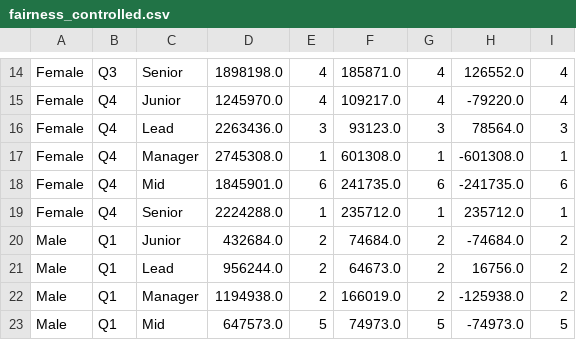
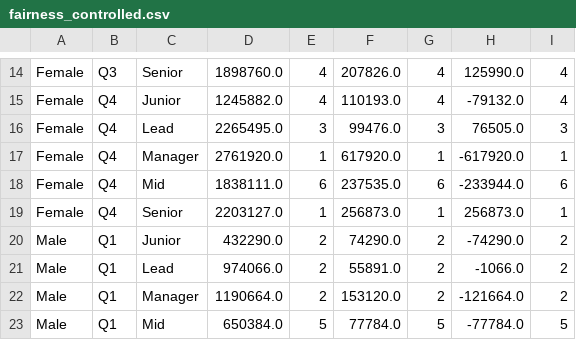
Before and after one commit to manthanshah07/ML_Mini_Project, a CSV file: reports/fairness_controlled.csv, drawn as a sheet; only a part is shown, gaps mark what is left out; the diff covers the shown part only; the diff names each change by its address in the sheet, - before the commit and + after, or states it on an @@ line.

```diff
--- a/reports/fairness_controlled.csv
+++ b/reports/fairness_controlled.csv
-D14: 1898198.0
+D14: 1898760.0
-F14: 185871.0
+F14: 207826.0
-H14: 126552.0
+H14: 125990.0
-D15: 1245970.0
+D15: 1245882.0
-F15: 109217.0
+F15: 110193.0
-H15: -79220.0
+H15: -79132.0
-D16: 2263436.0
+D16: 2265495.0
-F16: 93123.0
+F16: 99476.0
-H16: 78564.0
+H16: 76505.0
-D17: 2745308.0
+D17: 2761920.0
-F17: 601308.0
+F17: 617920.0
-H17: -601308.0
+H17: -617920.0
-D18: 1845901.0
+D18: 1838111.0
-F18: 241735.0
+F18: 237535.0
-H18: -241735.0
+H18: -233944.0
-D19: 2224288.0
+D19: 2203127.0
-F19: 235712.0
+F19: 256873.0
-H19: 235712.0
+H19: 256873.0
-D20: 432684.0
+D20: 432290.0
-F20: 74684.0
+F20: 74290.0
-H20: -74684.0
+H20: -74290.0
-D21: 956244.0
+D21: 974066.0
-F21: 64673.0
+F21: 55891.0
-H21: 16756.0
+H21: -1066.0
-D22: 1194938.0
+D22: 1190664.0
-F22: 166019.0
+F22: 153120.0
-H22: -125938.0
+H22: -121664.0
-D23: 647573.0
+D23: 650384.0
-F23: 74973.0
+F23: 77784.0
-H23: -74973.0
+H23: -77784.0
```
Also changed, not shown: 72 edited cells elsewhere in this file, reports/model_comparison.csv, reports/permutation_importance.csv, 26 other files.
